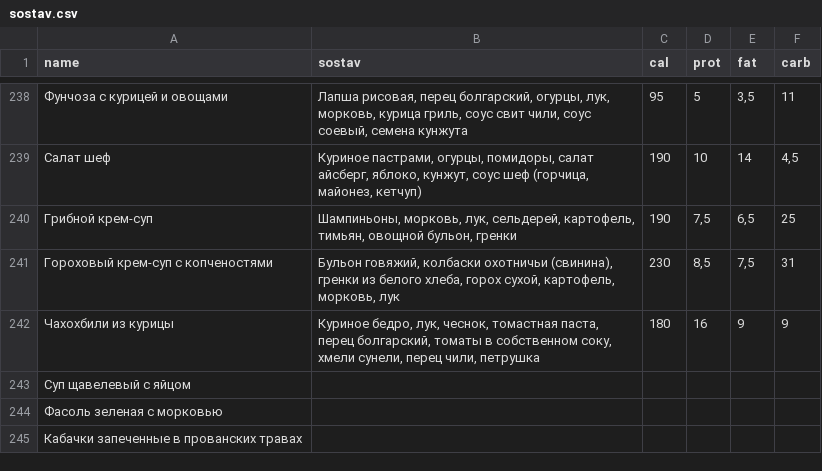
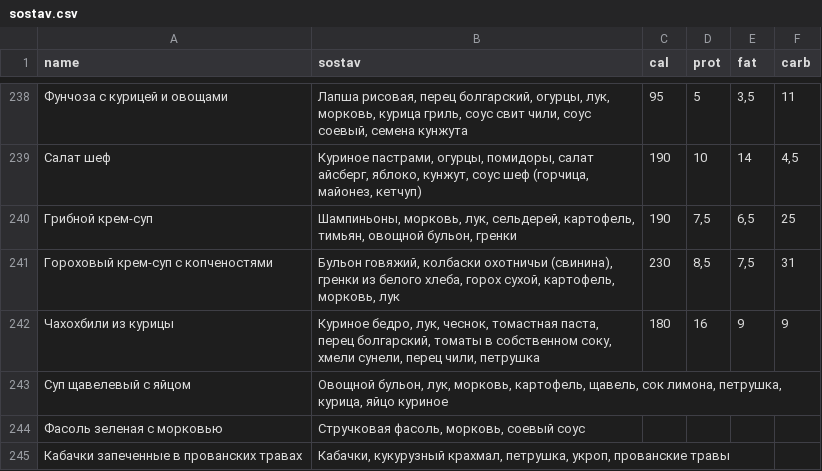
Before and after one commit to Top4Rest/Menu, a CSV file: data/sostav.csv, drawn as a sheet; only a part is shown, gaps mark what is left out.

```diff
--- a/data/sostav.csv
+++ b/data/sostav.csv
@@ -242,4 +242,4 @@ name,sostav,cal,prot,fat,carb
 Чахохбили из курицы,"Куриное бедро, лук, чеснок, томастная паста, перец болгарский, томаты в собственном соку, хмели сунели, перец чили, петрушка",180,16,9,9
-Суп щавелевый с яйцом,,,,,
- Фасоль зеленая с морковью,,,,,
-Кабачки запеченные в прованских травах,,,,,
+Суп щавелевый с яйцом,"Овощной бульон, лук, морковь, картофель, щавель, сок лимона, петрушка, курица, яйцо куриное",,,,
+ Фасоль зеленая с морковью,"Стручковая фасоль, морковь, соевый соус",,,,
+Кабачки запеченные в прованских травах,"Кабачки, кукурузный крахмал, петрушка, укроп, прованские травы",,,,
```
